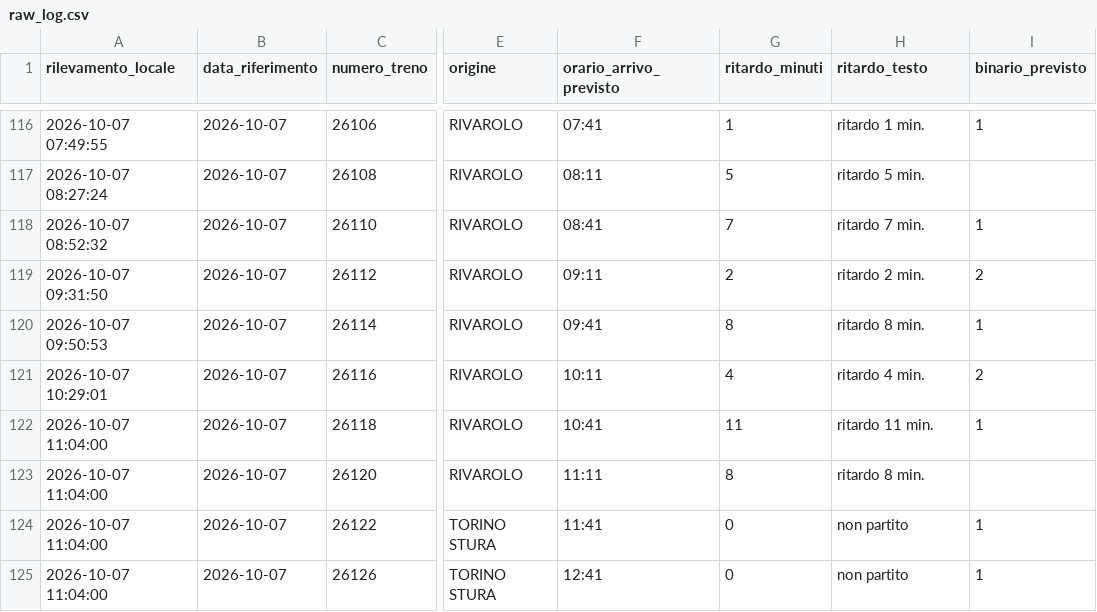
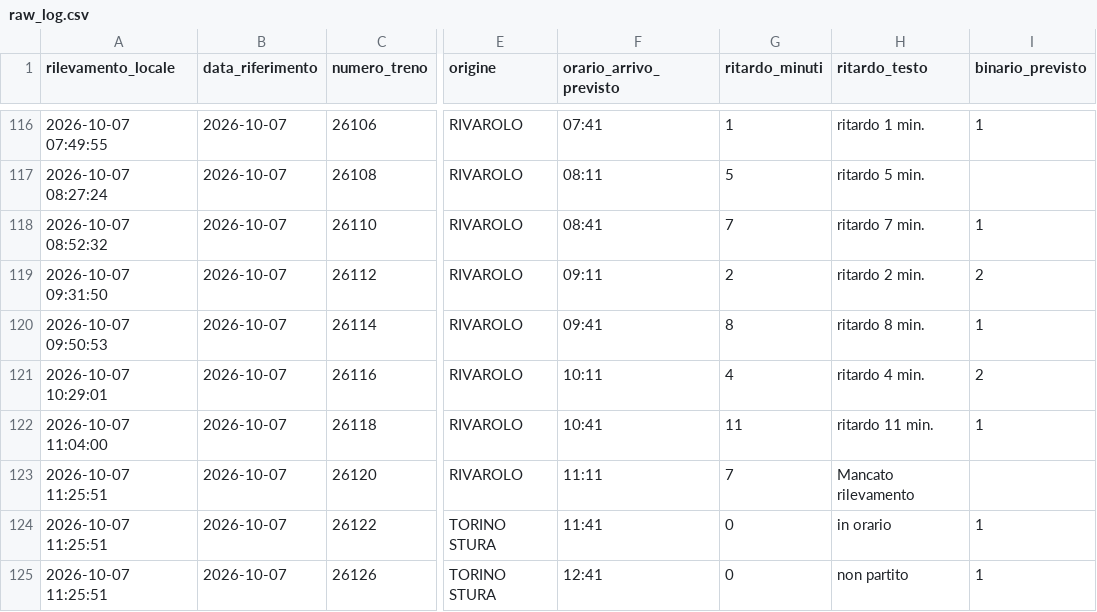
Before and after one commit to frapan2003-coder/Orari-arrivo-treni, a CSV file: data/raw_log.csv, drawn as a sheet; only a part is shown, gaps mark what is left out; the diff names each change by its address in the sheet, - before the commit and + after, or states it on an @@ line.

```diff
--- a/data/raw_log.csv
+++ b/data/raw_log.csv
-A123:A125 (rilevamento_locale): 2026-10-07 11:04:00
+A123:A125 (rilevamento_locale): 2026-10-07 11:25:51
-G123 (ritardo_minuti): 8
+G123 (ritardo_minuti): 7
-H123 (ritardo_testo): ritardo 8 min.
+H123 (ritardo_testo): Mancato rilevamento
-H124 (ritardo_testo): non partito
+H124 (ritardo_testo): in orario
```
